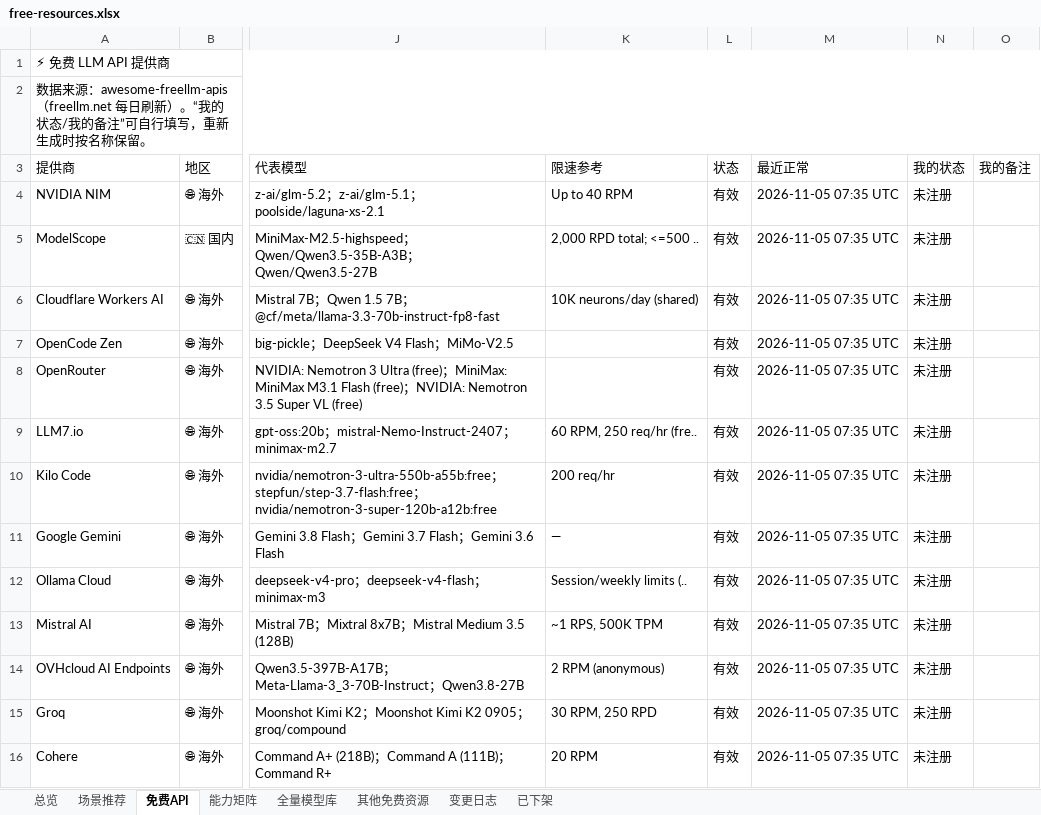
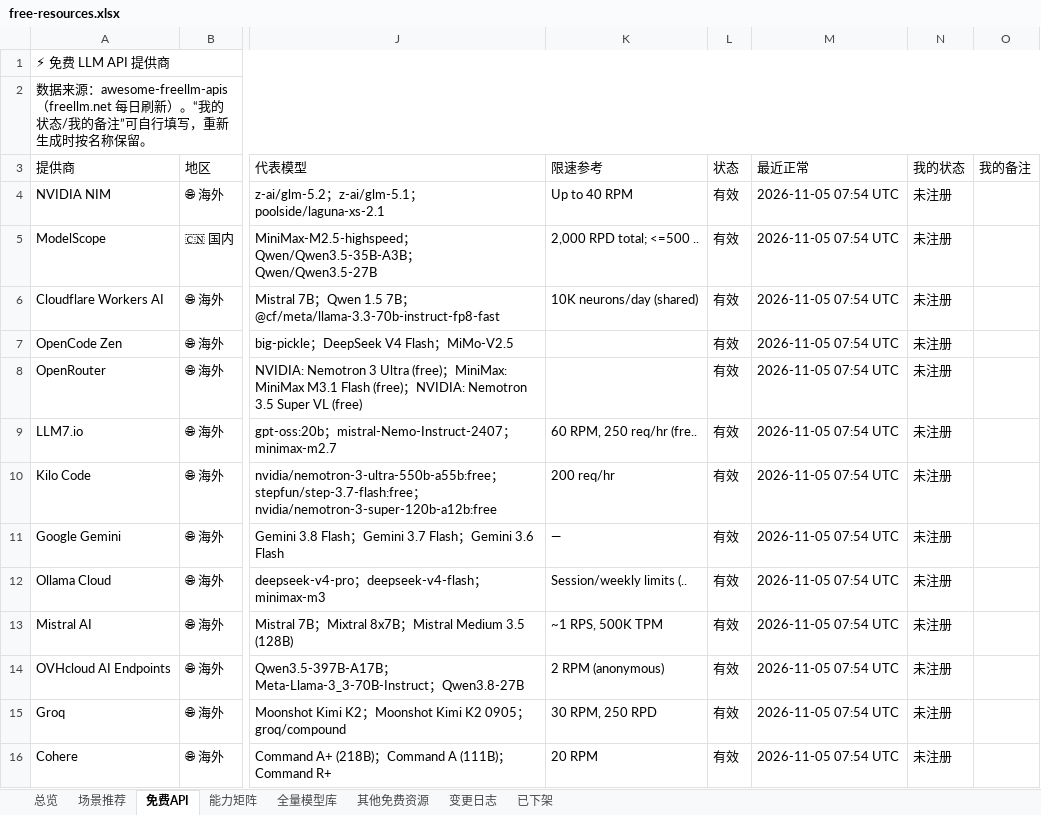
Before and after one commit to mi-agent/resources, an Excel workbook: free-resources.xlsx, sheet 免费API, drawn as a sheet; only a part is shown, gaps mark what is left out; values as stored, in another font and other column widths than the file's, no cell formats; conditional formats not drawn; the diff covers the shown part only; the diff names each change by its address in the sheet, - before the commit and + after, or states it on an @@ line.

```diff
--- a/free-resources.xlsx (sheet 免费API)
+++ b/free-resources.xlsx (sheet 免费API)
-M4:M16 (最近正常): 2026-11-05 07:35 UTC
+M4:M16 (最近正常): 2026-11-05 07:54 UTC
```
Also changed, not shown: 15 added rows, 17 removed rows and 49 edited cells elsewhere in this sheet, sheet 能力矩阵, sheet 变更日志, sheet 其他免费资源, sheet 已下架, sheet 总览, cell formats, 3 other files.
